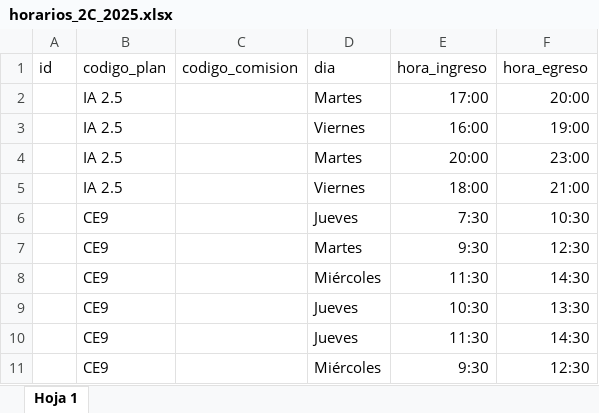
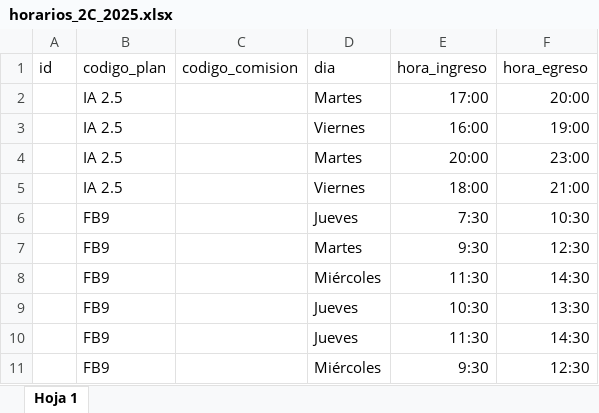
Before and after one commit to l-antonelli/gestor-aulas, an Excel workbook: data/input/cronogramas/horarios_2C_2025.xlsx, sheet Hoja 1, drawn as a sheet; only a part is shown; values as stored, in another font and other column widths than the file's, no borders; charts and pictures not drawn; the diff covers the shown part only; the diff names each change by its address in the sheet, - before the commit and + after, or states it on an @@ line.

```diff
--- a/data/input/cronogramas/horarios_2C_2025.xlsx (sheet Hoja 1)
+++ b/data/input/cronogramas/horarios_2C_2025.xlsx (sheet Hoja 1)
-B6:B11 (codigo_plan): CE9
+B6:B11 (codigo_plan): FB9
```
Also changed, not shown: 1 added row, 1 removed row and 40 edited cells elsewhere in this sheet, data/input/Carreras/Maestro materias.xlsx, data/input/Carreras/Maestro planes.xlsx, 7 other files.
